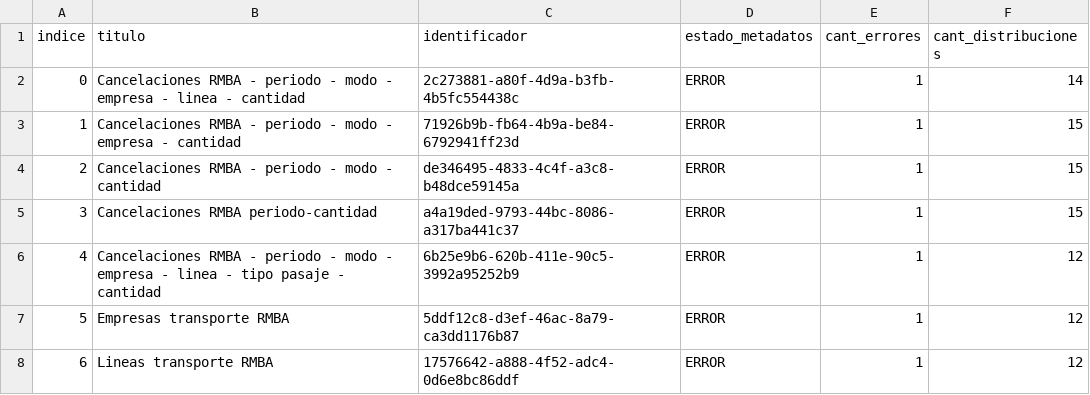
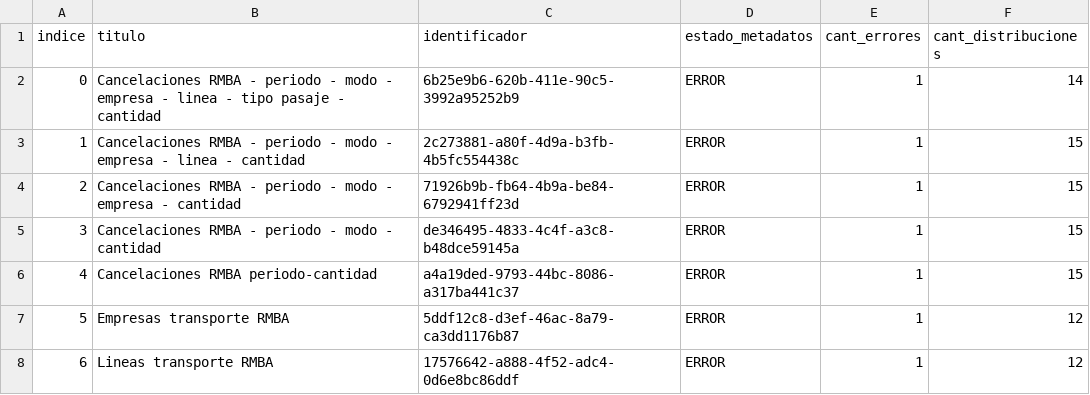
Before and after one commit to kant/libreria-catalogos, a CSV file: transporte/datasets.csv, drawn as a sheet; removed rows and columns are numbered as before the commit, all else as after; the diff names each change by its address in the sheet, - before the commit and + after, or states it on an @@ line.

Commit message:
Modifico archivo transporte/datasets.csv según cambios del 2017-06-26

```diff
--- a/transporte/datasets.csv
+++ b/transporte/datasets.csv
+row 2: 0 | Cancelaciones RMBA - periodo - modo - empresa - linea - tipo pasaje - cantidad | 6b25e9b6-620b-411e-90c5-3992a95252b9 | ERROR | 1 | 14
@@ column A (indice) renumbered between rows 3 and 6 @@
-F3 (cant_distribuciones): 14
+F3 (cant_distribuciones): 15
-row 6: 4 | Cancelaciones RMBA - periodo - modo - empresa - linea - tipo pasaje - cantidad | 6b25e9b6-620b-411e-90c5-3992a95252b9 | ERROR | 1 | 12
```
